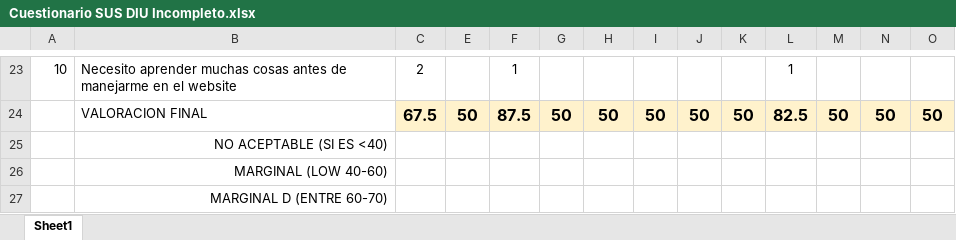
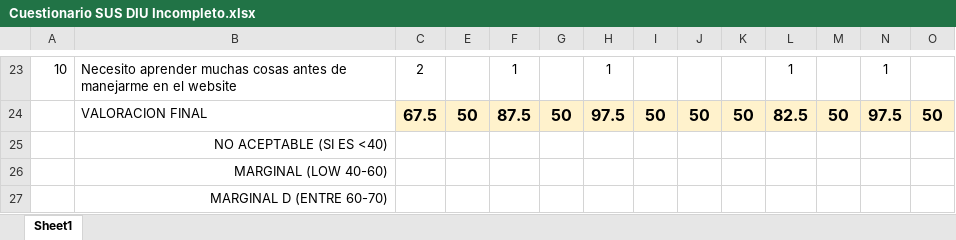
Before and after one commit to VictorPB/DIU, an Excel workbook: P4/Cuestionario SUS DIU Incompleto.xlsx, sheet Sheet1, drawn as a sheet; only a part is shown, gaps mark what is left out; values as stored, in another font and other column widths than the file's, no borders; conditional formats not drawn; the diff covers the shown part only; the diff names each change by its address in the sheet, - before the commit and + after, or states it on an @@ line.

```diff
--- a/P4/Cuestionario SUS DIU Incompleto.xlsx (sheet Sheet1)
+++ b/P4/Cuestionario SUS DIU Incompleto.xlsx (sheet Sheet1)
-H23: (empty)
+H23: 1
-N23: (empty)
+N23: 1
-H24: 50
+H24: 97.5
-N24: 50
+N24: 97.5
```
Also changed, not shown: 32 edited cells elsewhere in this sheet.
